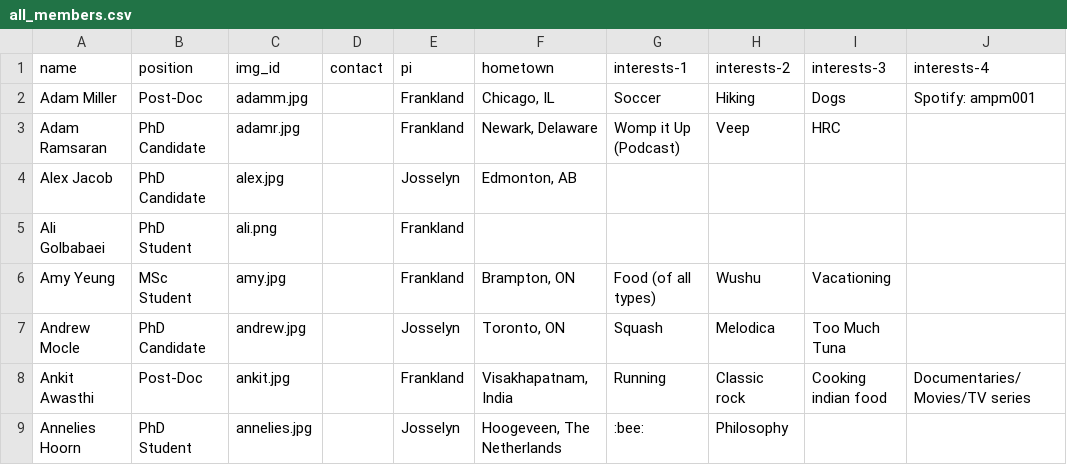
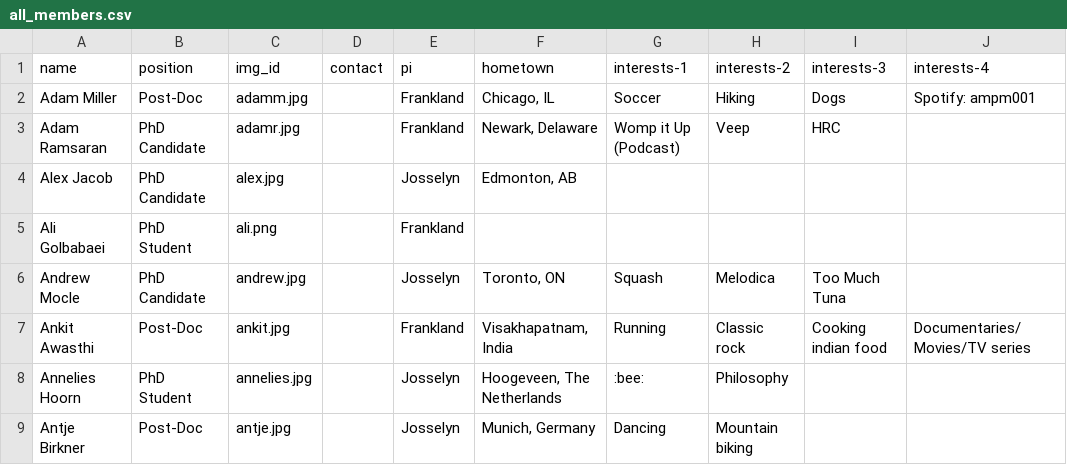
Before and after one commit to jf-lab/jflab, a CSV file: _data/all_members.csv, drawn as a sheet; only a part is shown; the shorter side is filled out with more unchanged rows; the diff names each change by its address in the sheet, - before the commit and + after, or states it on an @@ line.

```diff
--- a/_data/all_members.csv
+++ b/_data/all_members.csv
-row 6: Amy Yeung | MSc Student | amy.jpg |  | Frankland | Brampton, ON | Food (of all types) | Wushu | Vacationing
```
Also changed, not shown: _data/members_processed.csv.
